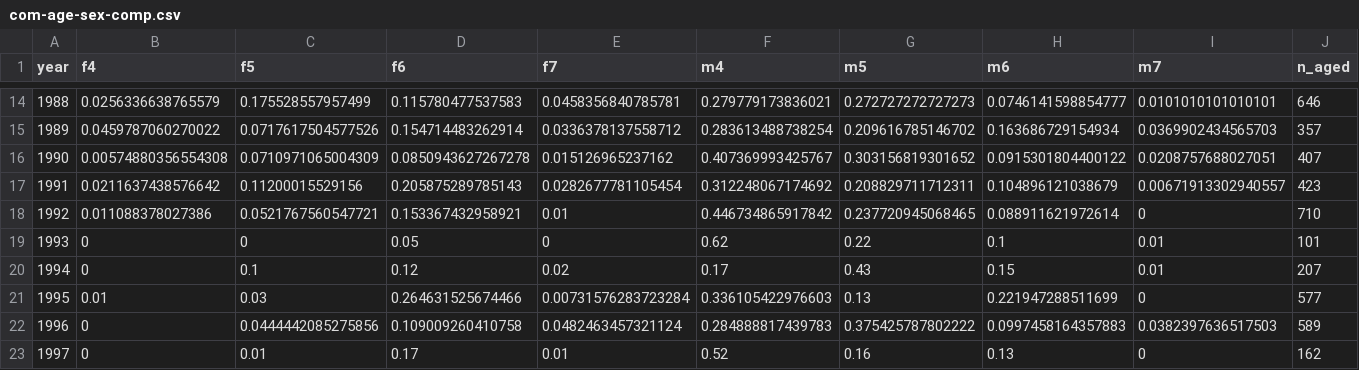
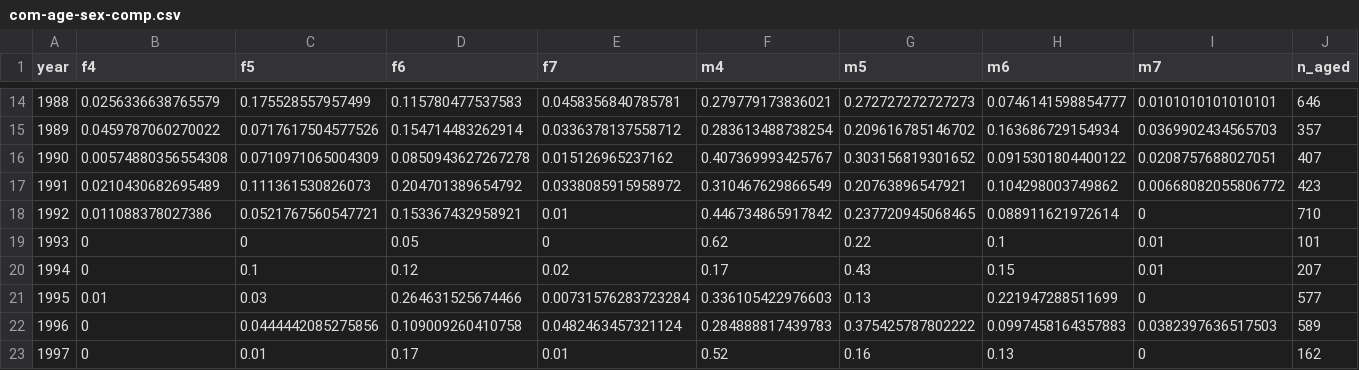
Before and after one commit to bstaton1/esc-qual-ms-analysis, a CSV file: 1-data-prep/a-age-data/3-com/outputs/com-age-sex-comp.csv, drawn as a sheet; only a part is shown, gaps mark what is left out.

Commit message:
re-run com-age-comp calculations
VERY small changes, not sure why these occurred?

```diff
--- a/1-data-prep/a-age-data/3-com/outputs/com-age-sex-comp.csv
+++ b/1-data-prep/a-age-data/3-com/outputs/com-age-sex-comp.csv
@@ -16,3 +16,3 @@
 1990,0.00574880356554308,0.0710971065004309,0.0850943627267278,0.015126965237162,0.407369993425767,0.303156819301652,0.0915301804400122,0.0208757688027051,407
-1991,0.0211637438576642,0.11200015529156,0.205875289785143,0.0282677781105454,0.312248067174692,0.208829711712311,0.104896121038679,0.00671913302940557,423
+1991,0.0210430682695489,0.111361530826073,0.204701389654792,0.0338085915958972,0.310467629866549,0.20763896547921,0.104298003749862,0.00668082055806772,423
 1992,0.011088378027386,0.0521767560547721,0.153367432958921,0.01,0.446734865917842,0.237720945068465,0.088911621972614,0,710
```
